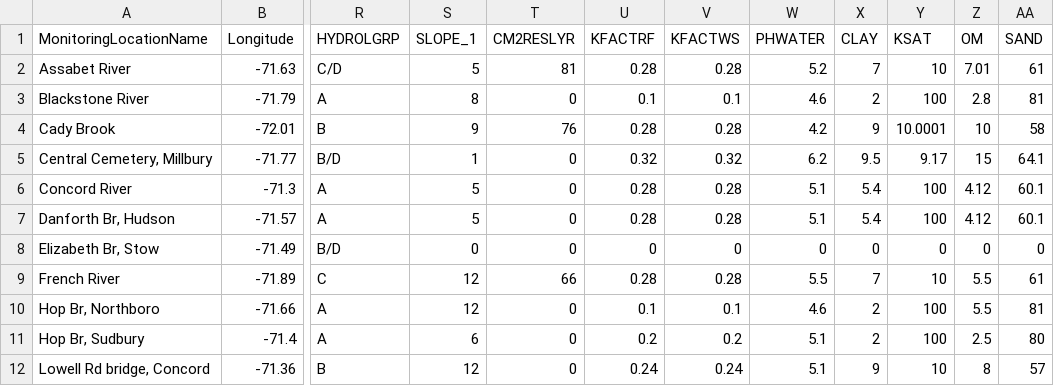
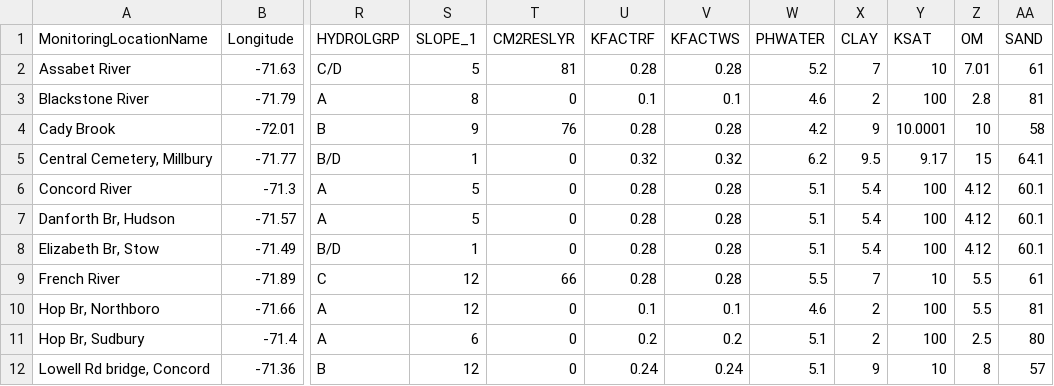
Before and after one commit to narslab/stream-station-typology, a CSV file: data/tidy/MA_Combined_streams_TP_soil_LULC_within_50m(in).csv, drawn as a sheet; only a part is shown, gaps mark what is left out; the diff names each change by its address in the sheet, - before the commit and + after, or states it on an @@ line.

```diff
--- a/data/tidy/MA_Combined_streams_TP_soil_LULC_within_50m(in).csv
+++ b/data/tidy/MA_Combined_streams_TP_soil_LULC_within_50m(in).csv
-S8 (SLOPE_1): 0
+S8 (SLOPE_1): 1
-U8 (KFACTRF): 0
+U8 (KFACTRF): 0.28
-V8 (KFACTWS): 0
+V8 (KFACTWS): 0.28
-W8 (PHWATER): 0
+W8 (PHWATER): 5.1
-X8 (CLAY): 0
+X8 (CLAY): 5.4
-Y8 (KSAT): 0
+Y8 (KSAT): 100
-Z8 (OM): 0
+Z8 (OM): 4.12
-AA8 (SAND): 0
+AA8 (SAND): 60.1
```
Also changed, not shown: results/correlation-matrix.csv, results/typology-training-labeled.csv, 17 other files.
